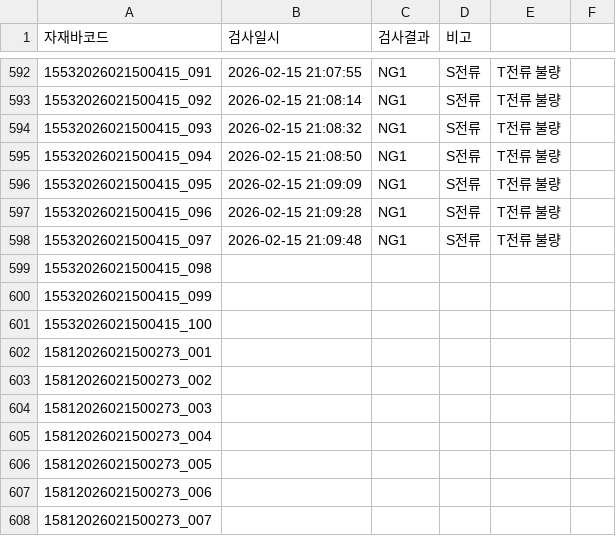
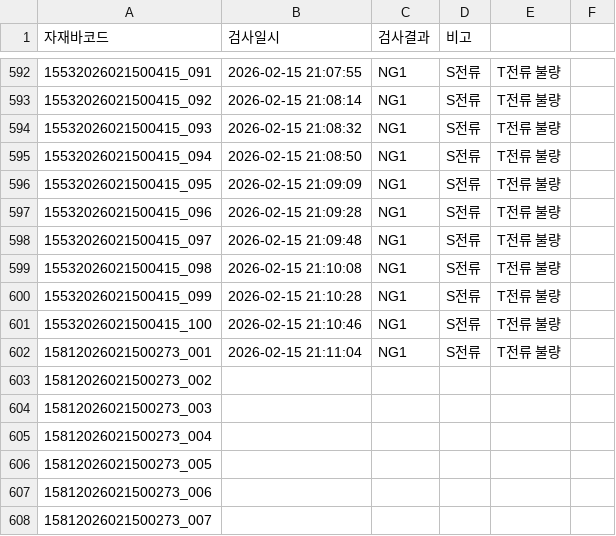
Before and after one commit to samcho93/fandata, a CSV file: Result/20260215/PWO202602-0038_20260215_1150-1740.csv, drawn as a sheet; only a part is shown, gaps mark what is left out.

```diff
--- a/Result/20260215/PWO202602-0038_20260215_1150-1740.csv
+++ b/Result/20260215/PWO202602-0038_20260215_1150-1740.csv
@@ -598,6 +598,6 @@
 15532026021500415_097,2026-02-15 21:09:48,NG1,S전류, T전류 불량
-15532026021500415_098,,,
-15532026021500415_099,,,
-15532026021500415_100,,,
-15812026021500273_001,,,
+15532026021500415_098,2026-02-15 21:10:08,NG1,S전류, T전류 불량
+15532026021500415_099,2026-02-15 21:10:28,NG1,S전류, T전류 불량
+15532026021500415_100,2026-02-15 21:10:46,NG1,S전류, T전류 불량
+15812026021500273_001,2026-02-15 21:11:04,NG1,S전류, T전류 불량
 15812026021500273_002,,,
```
Also changed, not shown: 34 other files.
